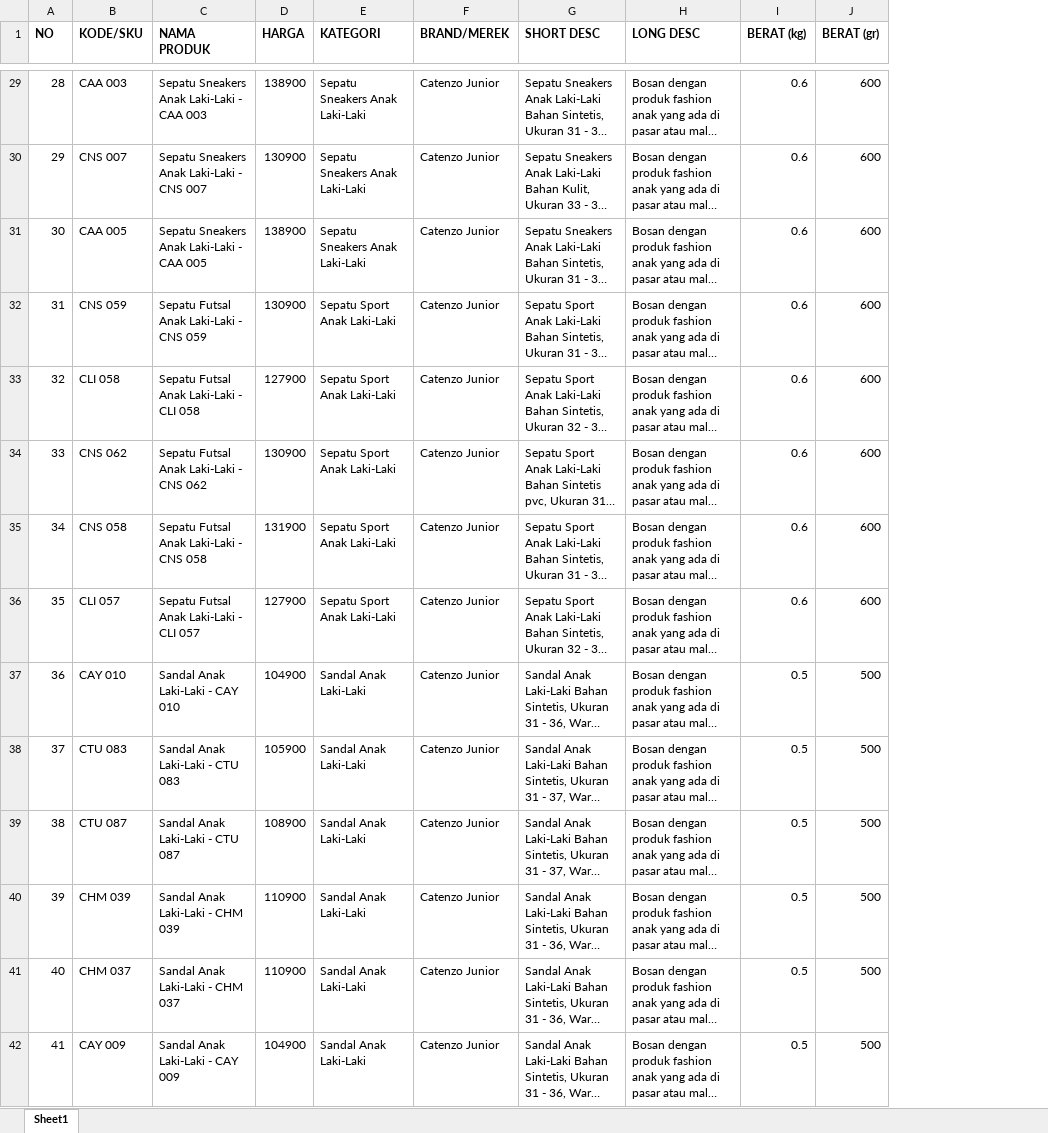
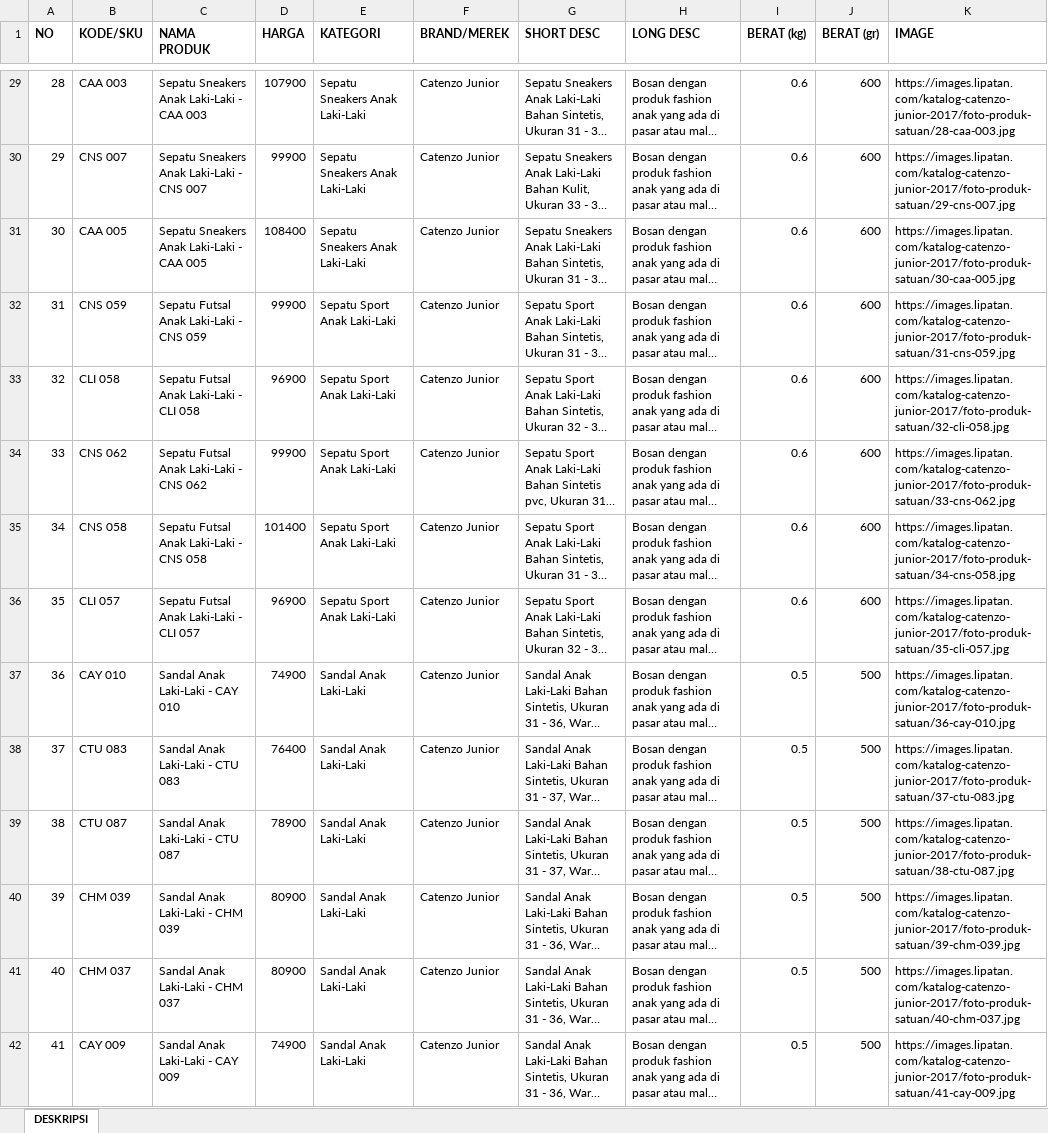
Before and after one commit to lipatan-dsw/images, an Excel workbook: katalog-catenzo-junior-2017/harga-deskripsi/Harga dan Deskripsi - Catenzo Junior.xlsx, sheet DESKRIPSI, drawn as a sheet; only a part is shown, gaps mark what is left out; long unchanged cells end in …; values as stored, in another font and other column widths than the file's, no borders; the diff covers the shown part only; the diff names each change by its address in the sheet, - before the commit and + after, or states it on an @@ line.

```diff
--- a/katalog-catenzo-junior-2017/harga-deskripsi/Harga dan Deskripsi - Catenzo Junior.xlsx (sheet DESKRIPSI)
+++ b/katalog-catenzo-junior-2017/harga-deskripsi/Harga dan Deskripsi - Catenzo Junior.xlsx (sheet DESKRIPSI)
-sheet tab: Sheet1
+sheet tab: DESKRIPSI
+column K (IMAGE), rows 29-42: https://images.lipatan.com/katalog-catenzo-junior-2017/foto-produk-satuan/28-caa-003.jpg | https://images.lipatan.com/katalog-catenzo-junior-2017/foto-produk-satuan/29-cns-007.jpg | https://images.lipatan.com/katalog-catenzo-junior-2017/foto-produk-satuan/30-caa-005.jpg | https://images.lipatan.com/katalog-catenzo-junior-2017/foto-produk-satuan/31-cns-059.jpg | https://images.lipatan.com/katalog-catenzo-junior-2017/foto-produk-satuan/32-cli-058.jpg | https://images.lipatan.com/katalog-catenzo-junior-2017/foto-produk-satuan/33-cns-062.jpg | https://images.lipatan.com/katalog-catenzo-junior-2017/foto-produk-satuan/34-cns-058.jpg | https://images.lipatan.com/katalog-catenzo-junior-2017/foto-produk-satuan/35-cli-057.jpg | https://images.lipatan.com/katalog-catenzo-junior-2017/foto-produk-satuan/36-cay-010.jpg | https://images.lipatan.com/katalog-catenzo-junior-2017/foto-produk-satuan/37-ctu-083.jpg | https://images.lipatan.com/katalog-catenzo-junior-2017/foto-produk-satuan/38-ctu-087.jpg | https://images.lipatan.com/katalog-catenzo-junior-2017/foto-produk-satuan/39-chm-039.jpg | https://images.lipatan.com/katalog-catenzo-junior-2017/foto-produk-satuan/40-chm-037.jpg | https://images.lipatan.com/katalog-catenzo-junior-2017/foto-produk-satuan/41-cay-009.jpg
-D29 (HARGA): 138900
+D29 (HARGA): 107900
-D30 (HARGA): 130900
+D30 (HARGA): 99900
-D31 (HARGA): 138900
+D31 (HARGA): 108400
-D32 (HARGA): 130900
+D32 (HARGA): 99900
-D33 (HARGA): 127900
+D33 (HARGA): 96900
-D34 (HARGA): 130900
+D34 (HARGA): 99900
-D35 (HARGA): 131900
+D35 (HARGA): 101400
-D36 (HARGA): 127900
+D36 (HARGA): 96900
-D37 (HARGA): 104900
+D37 (HARGA): 74900
-D38 (HARGA): 105900
+D38 (HARGA): 76400
-D39 (HARGA): 108900
+D39 (HARGA): 78900
-D40:D41 (HARGA): 110900
+D40:D41 (HARGA): 80900
-D42 (HARGA): 104900
+D42 (HARGA): 74900
```
Also changed, not shown: 427 edited cells elsewhere in this sheet, katalog-catenzo-2017/harga-deskripsi/Harga dan Deskripsi - Catenzo.xlsx, katalog-raindoz-2017/harga-deskripsi/Harga dan Deskripsi - Raindoz.xlsx, 1 other file.
